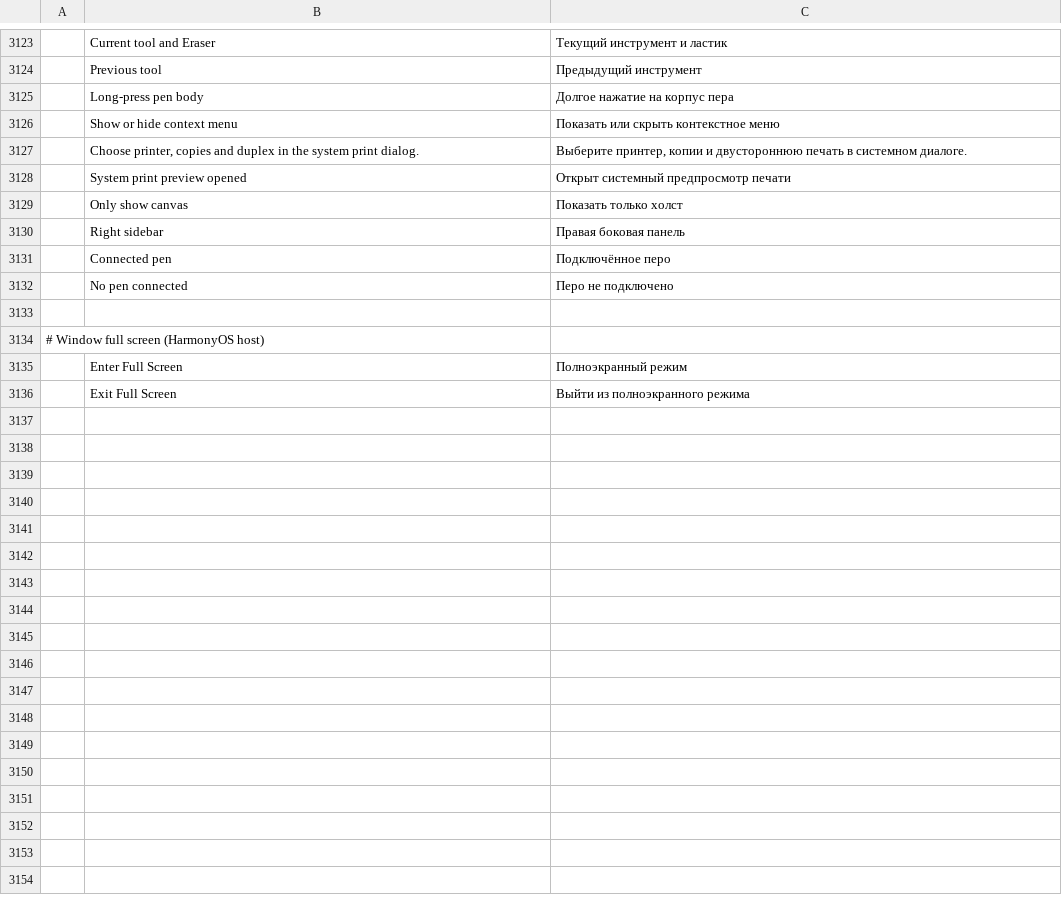
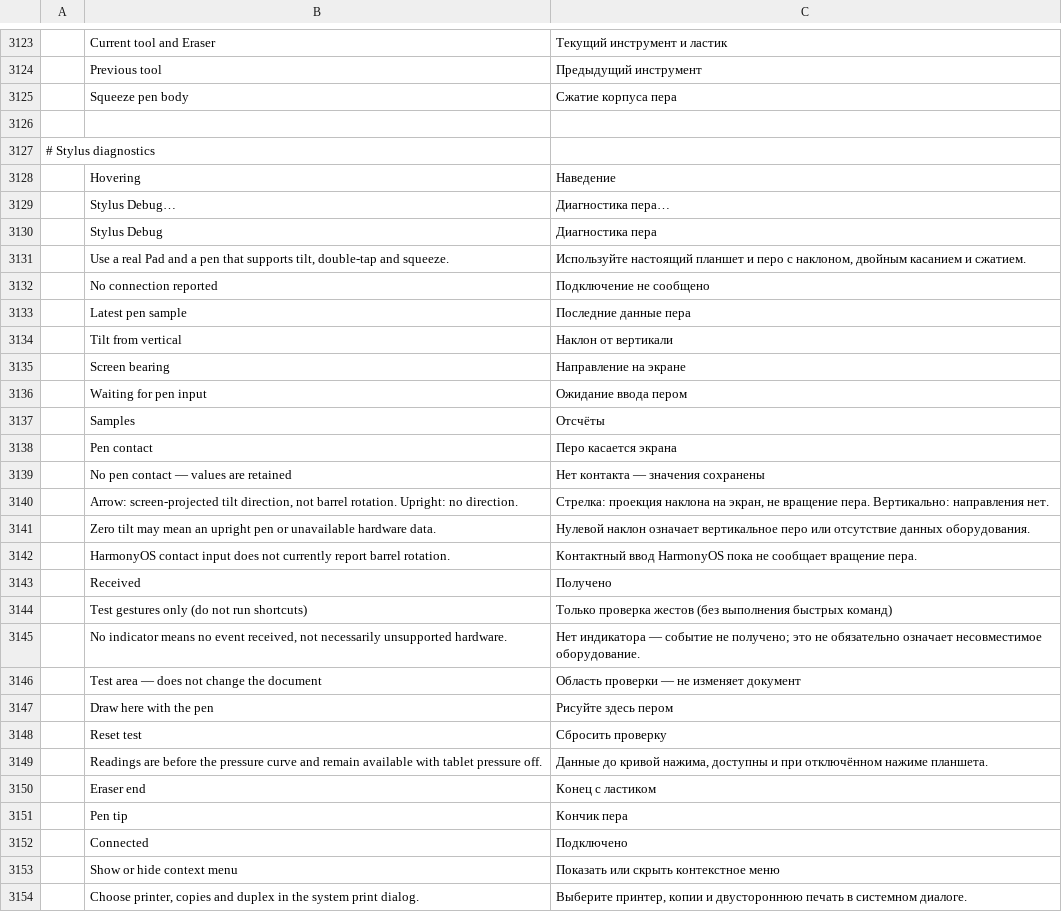
Before and after one commit to MXJinjing/photocraft-hmos, a TSV file: upstream/photocraft/crates/ui-egui/src/i18n/ru.tsv, drawn as a sheet; only a part is shown, gaps mark what is left out; the shorter side is filled out with more unchanged rows; addresses are those after the commit; the diff names each change by its address in the sheet, - before the commit and + after, or states it on an @@ line.

```diff
--- a/upstream/photocraft/crates/ui-egui/src/i18n/ru.tsv
+++ b/upstream/photocraft/crates/ui-egui/src/i18n/ru.tsv
+row 3125:  | Squeeze pen body | Сжатие корпуса пера
-row 3126:  | Long-press pen body | Долгое нажатие на корпус пера
+row 3126: (empty)
+row 3127: # Stylus diagnostics
+row 3128:  | Hovering | Наведение
+row 3129:  | Stylus Debug… | Диагностика пера…
+row 3130:  | Stylus Debug | Диагностика пера
+row 3131:  | Use a real Pad and a pen that supports tilt, double-tap and squeeze. | Используйте настоящий планшет и перо с наклоном, двойным касанием и сжатием.
+row 3132:  | No connection reported | Подключение не сообщено
+row 3133:  | Latest pen sample | Последние данные пера
+row 3134:  | Tilt from vertical | Наклон от вертикали
+row 3135:  | Screen bearing | Направление на экране
+row 3136:  | Waiting for pen input | Ожидание ввода пером
+row 3137:  | Samples | Отсчёты
+row 3138:  | Pen contact | Перо касается экрана
+row 3139:  | No pen contact — values are retained | Нет контакта — значения сохранены
+row 3140:  | Arrow: screen-projected tilt direction, not barrel rotation. Upright: no direction. | Стрелка: проекция наклона на экран, не вращение пера. Вертикально: направления нет.
+row 3141:  | Zero tilt may mean an upright pen or unavailable hardware data. | Нулевой наклон означает вертикальное перо или отсутствие данных оборудования.
+row 3142:  | HarmonyOS contact input does not currently report barrel rotation. | Контактный ввод HarmonyOS пока не сообщает вращение пера.
+row 3143:  | Received | Получено
+row 3144:  | Test gestures only (do not run shortcuts) | Только проверка жестов (без выполнения быстрых команд)
+row 3145:  | No indicator means no event received, not necessarily unsupported hardware. | Нет индикатора — событие не получено; это не обязательно означает несовместимое оборудование.
+row 3146:  | Test area — does not change the document | Область проверки — не изменяет документ
+row 3147:  | Draw here with the pen | Рисуйте здесь пером
+row 3148:  | Reset test | Сбросить проверку
+row 3149:  | Readings are before the pressure curve and remain available with tablet pressure off. | Данные до кривой нажима, доступны и при отключённом нажиме планшета.
+row 3150:  | Eraser end | Конец с ластиком
+row 3151:  | Pen tip | Кончик пера
+row 3152:  | Connected | Подключено
```
Also changed, not shown: upstream/photocraft/crates/ui-egui/src/i18n/el.tsv, upstream/photocraft/crates/ui-egui/src/i18n/fr.tsv, 44 other files.
